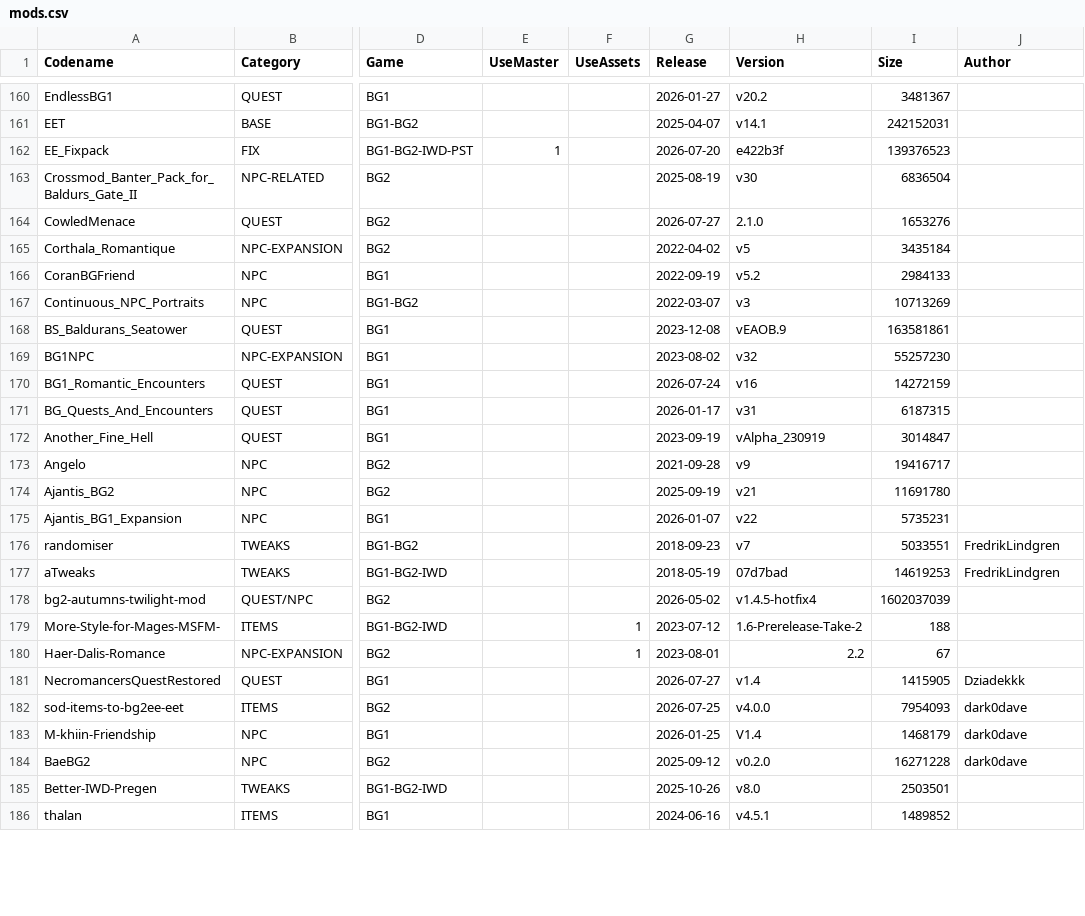
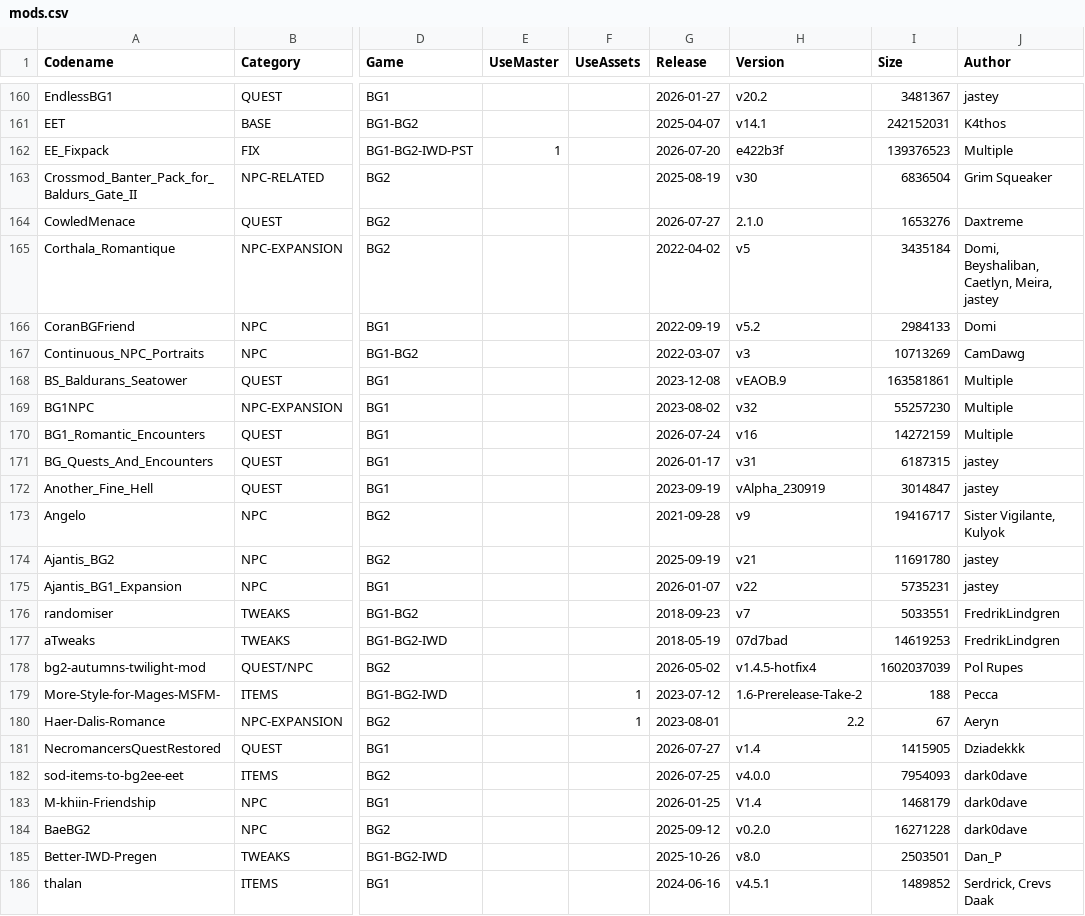
Before and after one commit to panshaigan/InfinityExpress, a CSV file: src/data/mods.csv, drawn as a sheet; only a part is shown, gaps mark what is left out; the diff covers the shown part only; the diff names each change by its address in the sheet, - before the commit and + after, or states it on an @@ line.

Commit message:
feat: show mod size/author and add filters
- Pull Size and Author from mods.csv into the detail pane; drop XML author.
- Add dual-range size filter and include/exclude author checklist (3+ mods).

```diff
--- a/src/data/mods.csv
+++ b/src/data/mods.csv
-J160 (Author): (empty)
+J160 (Author): jastey
-J161 (Author): (empty)
+J161 (Author): K4thos
-J162 (Author): (empty)
+J162 (Author): Multiple
-J163 (Author): (empty)
+J163 (Author): Grim Squeaker
-J164 (Author): (empty)
+J164 (Author): Daxtreme
-J165 (Author): (empty)
+J165 (Author): Domi, Beyshaliban, Caetlyn, Meira, jastey
-J166 (Author): (empty)
+J166 (Author): Domi
-J167 (Author): (empty)
+J167 (Author): CamDawg
-J168:J170 (Author): (empty)
+J168:J170 (Author): Multiple
-J171:J172 (Author): (empty)
+J171:J172 (Author): jastey
-J173 (Author): (empty)
+J173 (Author): Sister Vigilante, Kulyok
-J174:J175 (Author): (empty)
+J174:J175 (Author): jastey
-J178 (Author): (empty)
+J178 (Author): Pol Rupes
-J179 (Author): (empty)
+J179 (Author): Pecca
-J180 (Author): (empty)
+J180 (Author): Aeryn
-J185 (Author): (empty)
+J185 (Author): Dan_P
-J186 (Author): (empty)
+J186 (Author): Serdrick, Crevs Daak
```
Also changed, not shown: 119 edited cells elsewhere in this file, 15 other files.
